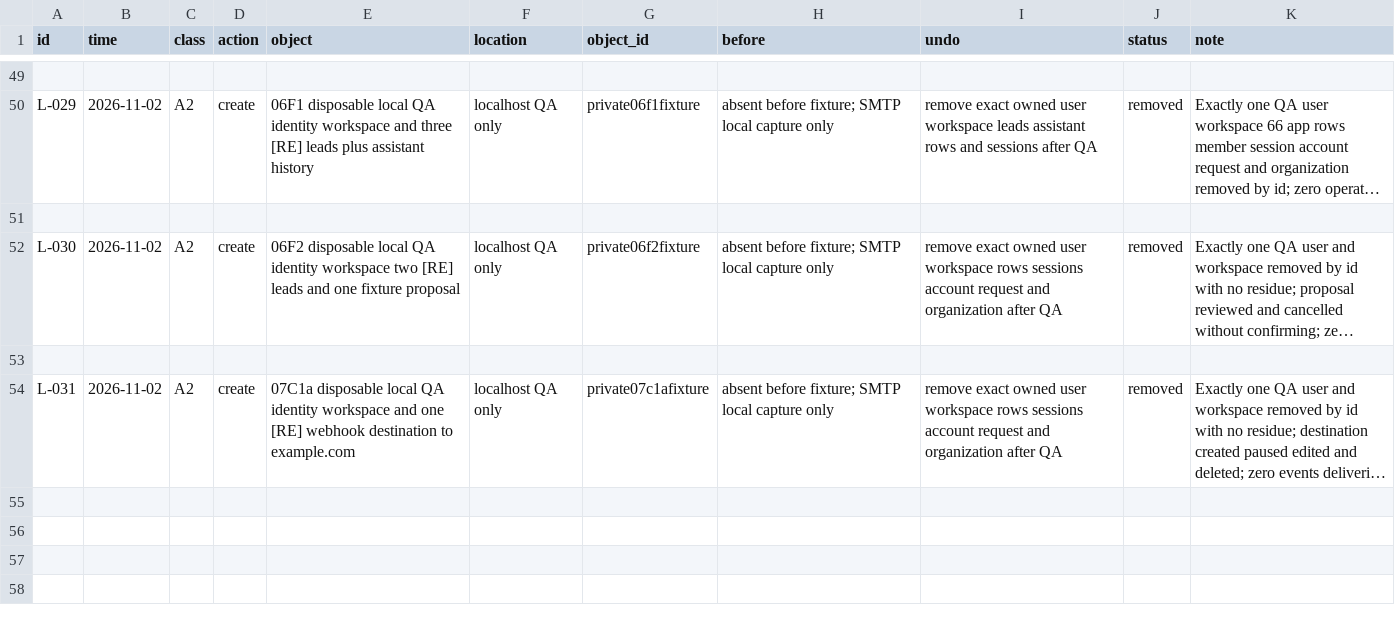
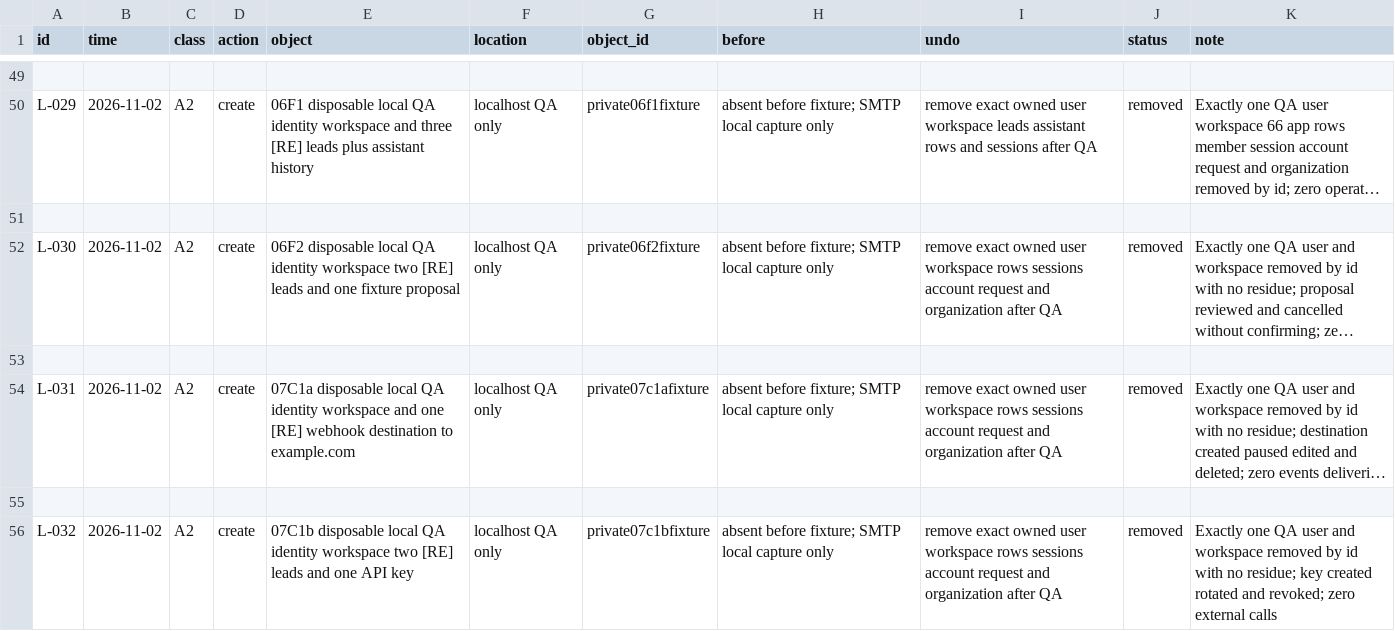
Before and after one commit to schultz0z0/Prometeus-Cadence, a CSV file: docs/reverse-engineering/visual-2026-10-25/sandbox/ledger.csv, drawn as a sheet; only a part is shown, gaps mark what is left out; long unchanged cells end in …; the diff names each change by its address in the sheet, - before the commit and + after, or states it on an @@ line.

```diff
--- a/docs/reverse-engineering/visual-2026-10-25/sandbox/ledger.csv
+++ b/docs/reverse-engineering/visual-2026-10-25/sandbox/ledger.csv
+row 55: (empty)
+row 56: L-032 | 2026-11-02 | A2 | create | 07C1b disposable local QA identity workspace two [RE] leads and one API key | localhost QA only | private07c1bfixture | absent before fixture; SMTP local capture only | remove exact owned user workspace rows sessions account request and organization after QA | removed | Exactly one QA user and workspace removed by id with no residue; key created rotated and revoked; zero external calls
```
Also changed, not shown: docs/reverse-engineering/visual-2026-10-25/evidence/index.csv, 8 other files.
